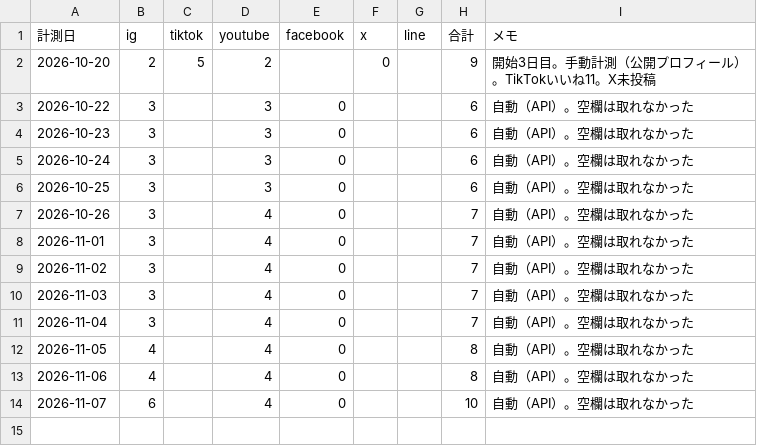
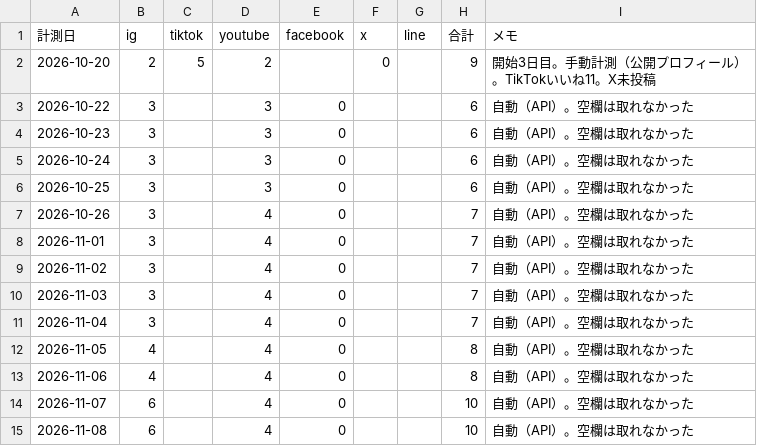
Before and after one commit to ibato-byte/renjill-auto, a CSV file: content/followers.csv, drawn as a sheet.

```diff
--- a/content/followers.csv
+++ b/content/followers.csv
@@ -14 +14,2 @@
 2026-11-07,6,,4,0,,,10,自動（API）。空欄は取れなかった
+2026-11-08,6,,4,0,,,10,自動（API）。空欄は取れなかった
```
Also changed, not shown: content/metrics.csv, 1 other file.
